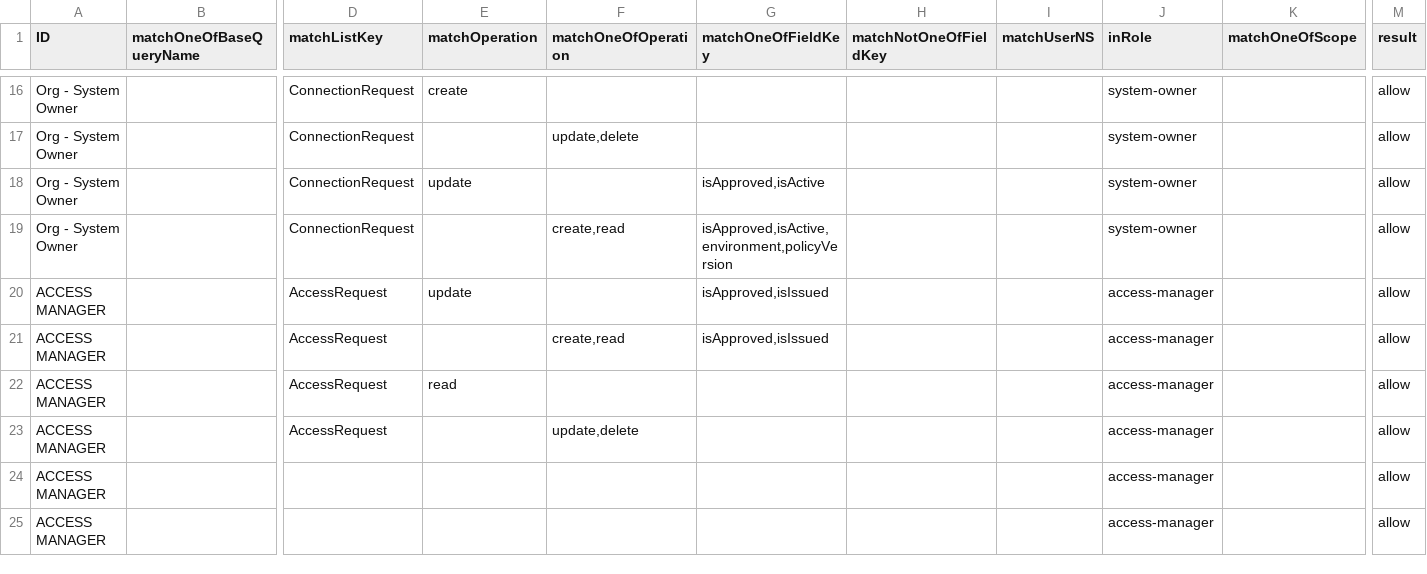
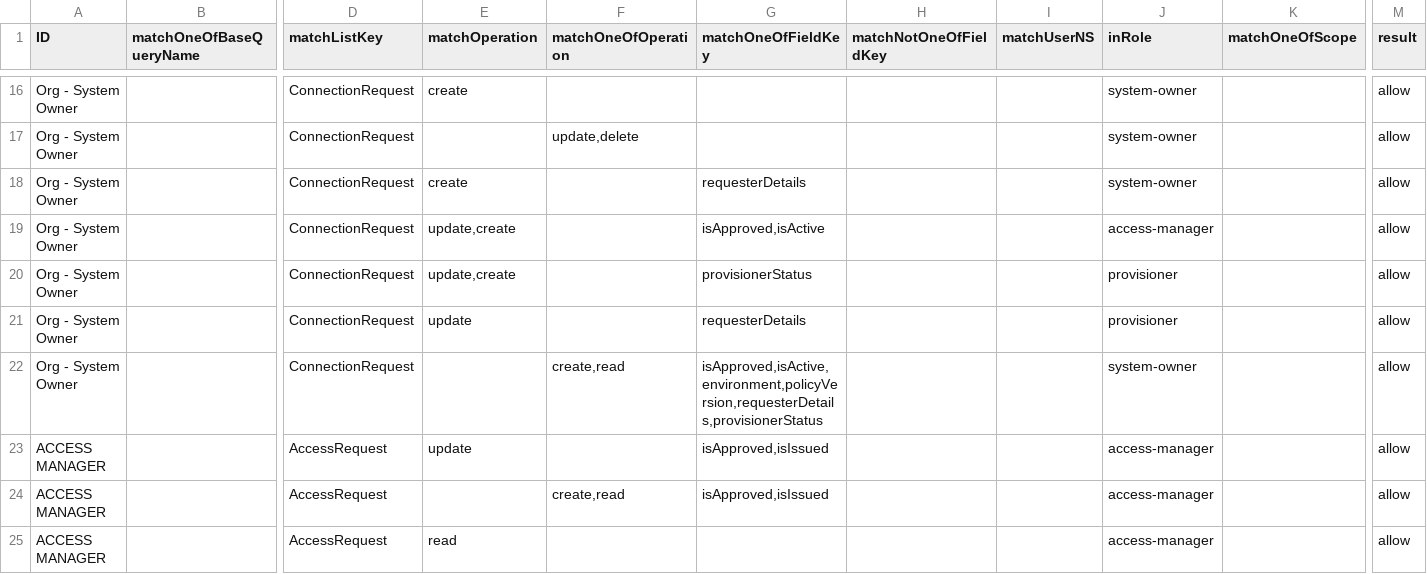
Before and after one commit to bcgov/api-services-portal, a CSV file: src/authz/matrix.csv, drawn as a sheet; only a part is shown, gaps mark what is left out; the shorter side is filled out with more unchanged rows; addresses are those after the commit; rows hold the shown columns only; the diff names each change by its address in the sheet, - before the commit and + after, or states it on an @@ line.

Commit message:
updates to finish provisioner handling

```diff
--- a/src/authz/matrix.csv
+++ b/src/authz/matrix.csv
+row 18: Org - System Owner |  | ConnectionRequest | create |  | requesterDetails |  |  | system-owner |  | allow
-E19 (matchOperation): update
+E19 (matchOperation): update,create
-J19 (inRole): system-owner
+J19 (inRole): access-manager
+row 20: Org - System Owner |  | ConnectionRequest | update,create |  | provisionerStatus |  |  | provisioner |  | allow
+row 21: Org - System Owner |  | ConnectionRequest | update |  | requesterDetails |  |  | provisioner |  | allow
-G22 (matchOneOfFieldKey): isApproved,isActive,environment,policyVersion
+G22 (matchOneOfFieldKey): isApproved,isActive,environment,policyVersion,requesterDetails,provisionerStatus
```
Also changed, not shown: 50 other files.
